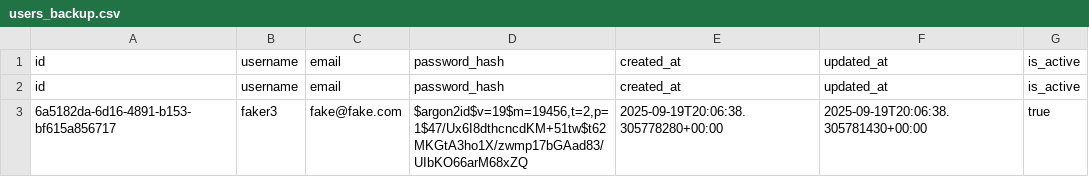
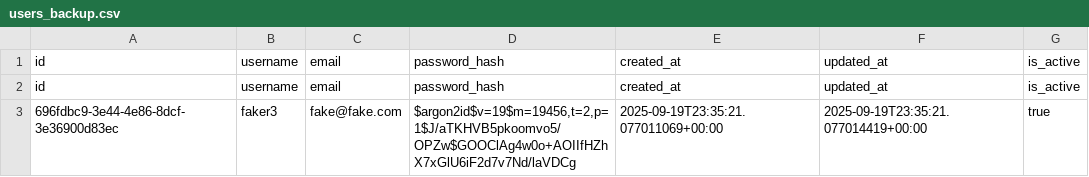
Before and after one commit to bambriz/SocialVibeRustApp, a CSV file: users_backup.csv, drawn as a sheet.

```diff
--- a/users_backup.csv
+++ b/users_backup.csv
@@ -2,2 +2,2 @@ id,username,email,password_hash,created_at,updated_at,is_active
 id,username,email,password_hash,created_at,updated_at,is_active
-6a5182da-6d16-4891-b153-bf615a856717,faker3,fake@fake.com,"$argon2id$v=19$m=19456,t=2,p=1$47/Ux6I8dthcncdKM+51tw$t62MKGtA3ho1X/zwmp17bGAad83/UIbKO66arM68xZQ",2025-09-19T20:06:38.305778280+00:00,2025-09-19T20:06:38.305781430+00:00,true
+696fdbc9-3e44-4e86-8dcf-3e36900d83ec,faker3,fake@fake.com,"$argon2id$v=19$m=19456,t=2,p=1$J/aTKHVB5pkoomvo5/OPZw$GOOClAg4w0o+AOIIfHZhX7xGlU6iF2d7v7Nd/laVDCg",2025-09-19T23:35:21.077011069+00:00,2025-09-19T23:35:21.077014419+00:00,true
```
Also changed, not shown: 12 other files.
